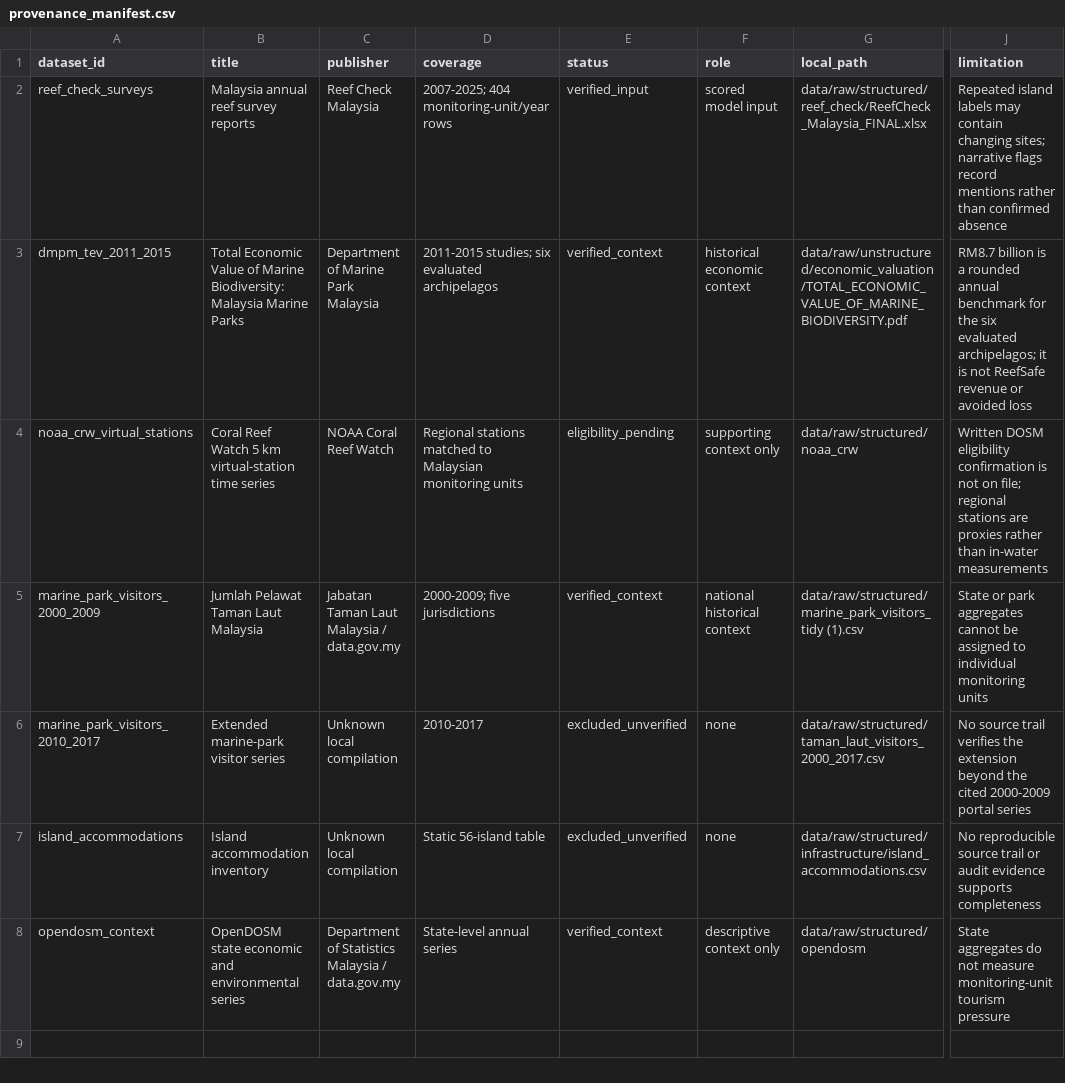
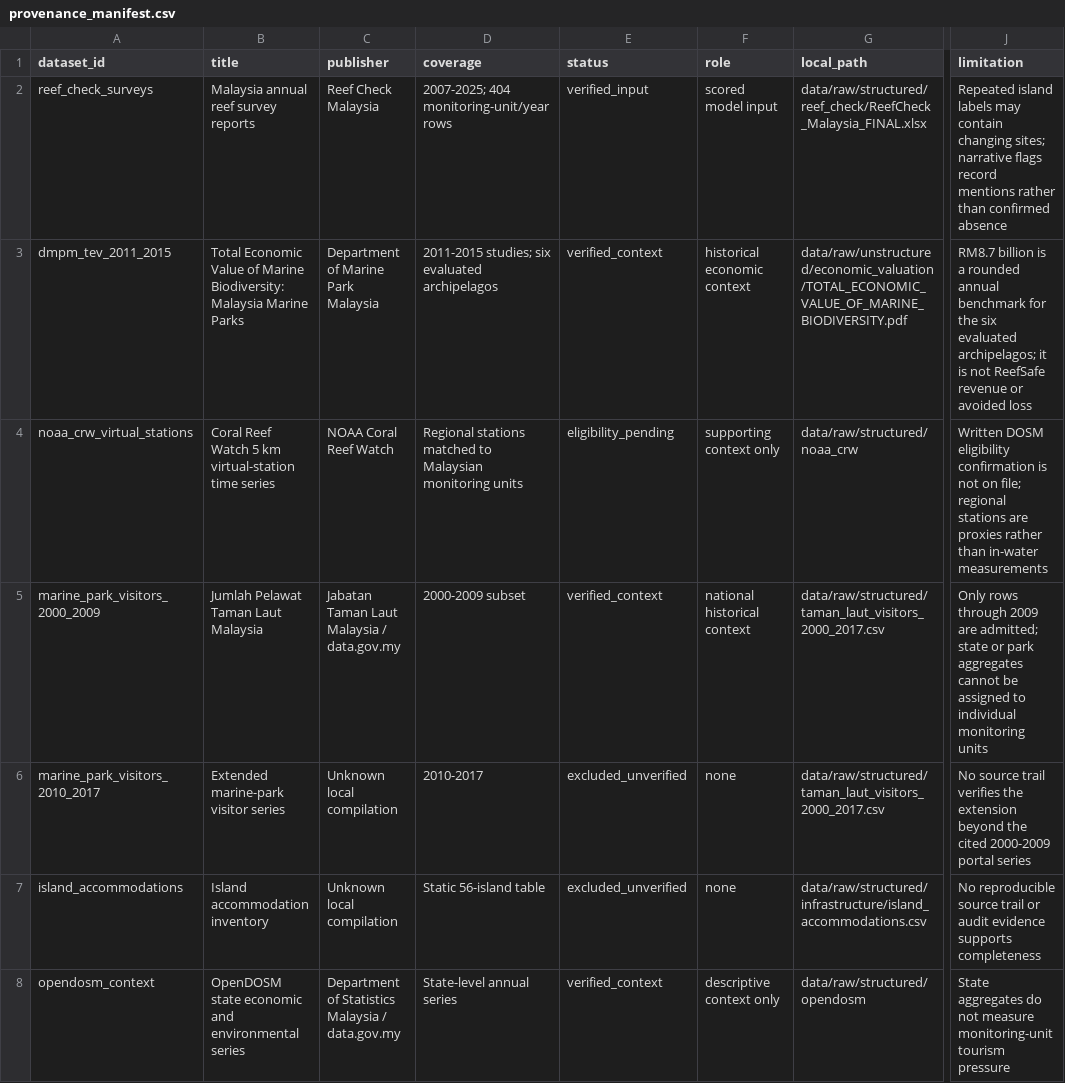
Before and after one commit to Chee613/dosm2026, a CSV file: data/provenance_manifest.csv, drawn as a sheet; only a part is shown, gaps mark what is left out; the diff names each change by its address in the sheet, - before the commit and + after, or states it on an @@ line.

```diff
--- a/data/provenance_manifest.csv
+++ b/data/provenance_manifest.csv
-D5 (coverage): 2000-2009; five jurisdictions
+D5 (coverage): 2000-2009 subset
-G5 (local_path): data/raw/structured/marine_park_visitors_tidy (1).csv
+G5 (local_path): data/raw/structured/taman_laut_visitors_2000_2017.csv
-J5 (limitation): State or park…
+J5 (limitation): Only rows through 2009 are admitted; state or park…
```
Also changed, not shown: 7 other files.
